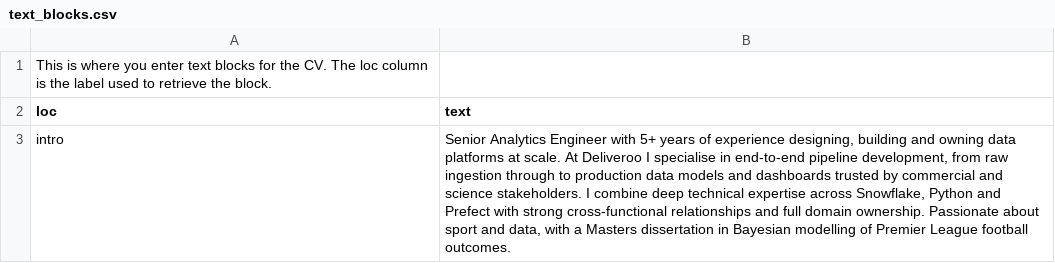
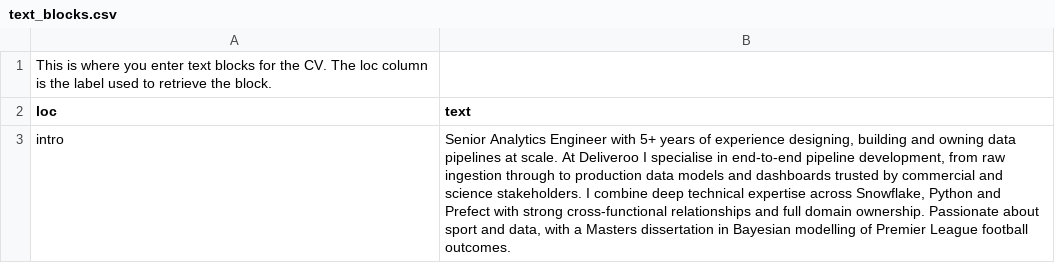
Before and after one commit to conormjhiggins/cv, a CSV file: text_blocks.csv, drawn as a sheet.

```diff
--- a/text_blocks.csv
+++ b/text_blocks.csv
@@ -2,2 +2,2 @@ This is where you enter text blocks for the CV. The loc column is the label used
 loc,text
-intro,"Senior Analytics Engineer with 5+ years of experience designing, building and owning data platforms at scale. At Deliveroo I specialise in end-to-end pipeline development, from raw ingestion through to production data models and dashboards trusted by commercial and science stakeholders. I combine deep technical expertise across Snowflake, Python and Prefect with strong cross-functional relationships and full domain ownership. Passionate about sport and data, with a Masters dissertation in Bayesian modelling of Premier League football outcomes."
+intro,"Senior Analytics Engineer with 5+ years of experience designing, building and owning data pipelines at scale. At Deliveroo I specialise in end-to-end pipeline development, from raw ingestion through to production data models and dashboards trusted by commercial and science stakeholders. I combine deep technical expertise across Snowflake, Python and Prefect with strong cross-functional relationships and full domain ownership. Passionate about sport and data, with a Masters dissertation in Bayesian modelling of Premier League football outcomes."
```
Also changed, not shown: entries.csv, 2 other files.
